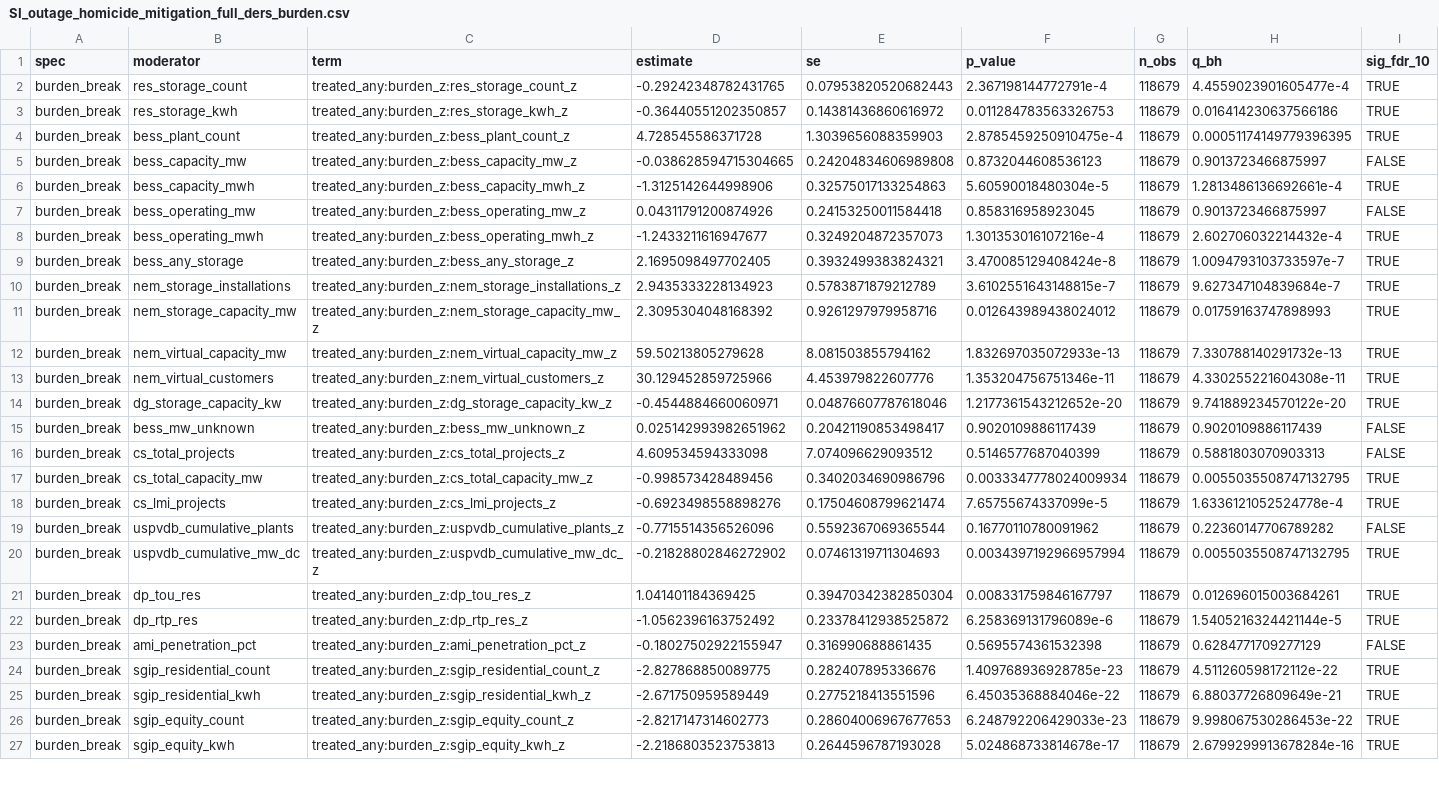
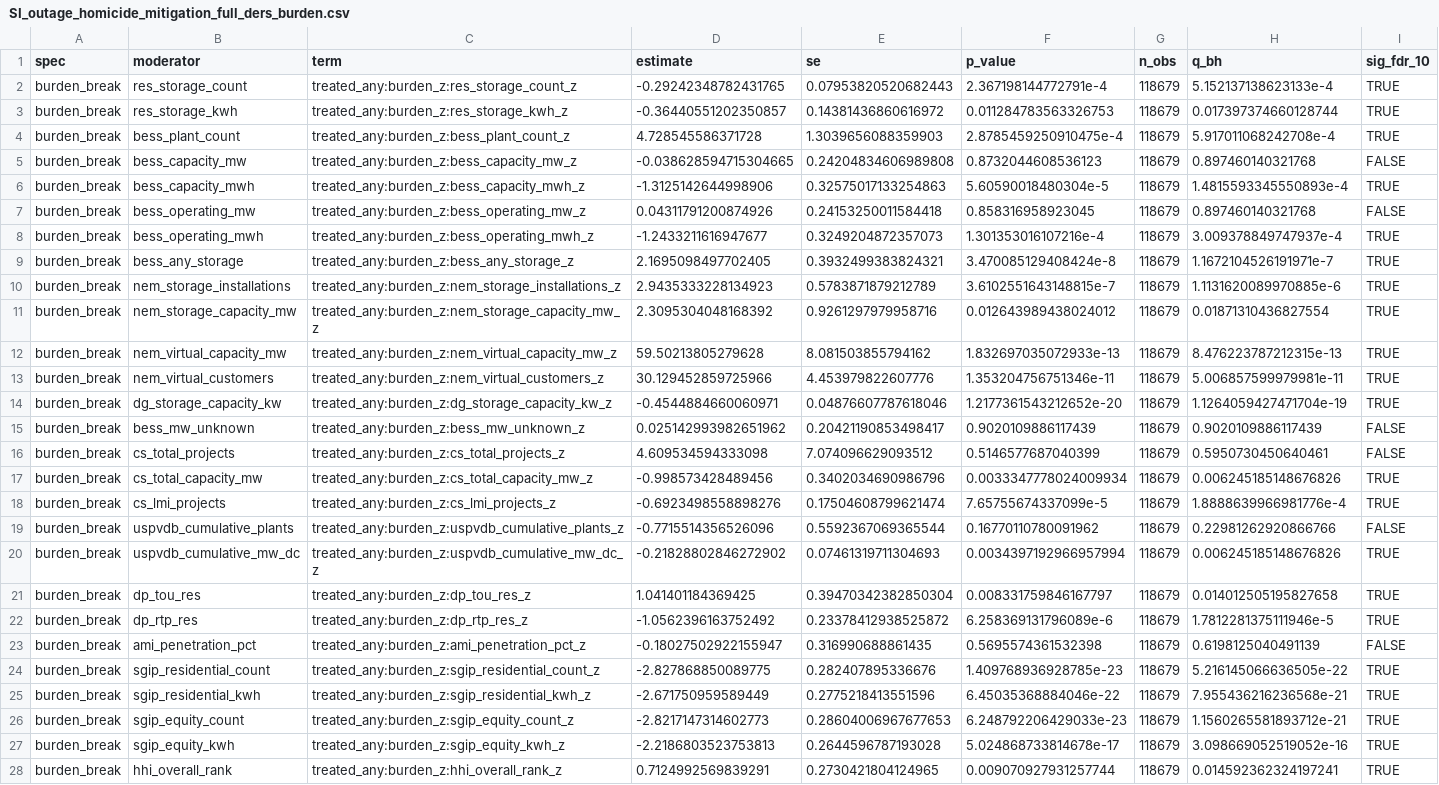
Before and after one commit to ericscheier/emburden, a CSV file: manuscript/tables/SI_outage_homicide_mitigation_full_ders_burden.csv, drawn as a sheet; only a part is shown; the diff covers the shown part only; the diff names each change by its address in the sheet, - before the commit and + after, or states it on an @@ line.

```diff
--- a/manuscript/tables/SI_outage_homicide_mitigation_full_ders_burden.csv
+++ b/manuscript/tables/SI_outage_homicide_mitigation_full_ders_burden.csv
-H2 (q_bh): 4.4559023901605477e-4
+H2 (q_bh): 5.152137138623133e-4
-H3 (q_bh): 0.016414230637566186
+H3 (q_bh): 0.017397374660128744
-H4 (q_bh): 0.00051174149779396395
+H4 (q_bh): 5.917011068242708e-4
-H5 (q_bh): 0.9013723466875997
+H5 (q_bh): 0.897460140321768
-H6 (q_bh): 1.2813486136692661e-4
+H6 (q_bh): 1.4815593345550893e-4
-H7 (q_bh): 0.9013723466875997
+H7 (q_bh): 0.897460140321768
-H8 (q_bh): 2.602706032214432e-4
+H8 (q_bh): 3.009378849747937e-4
-H9 (q_bh): 1.0094793103733597e-7
+H9 (q_bh): 1.1672104526191971e-7
-H10 (q_bh): 9.627347104839684e-7
+H10 (q_bh): 1.1131620089970885e-6
-H11 (q_bh): 0.01759163747898993
+H11 (q_bh): 0.01871310436827554
-H12 (q_bh): 7.330788140291732e-13
+H12 (q_bh): 8.476223787212315e-13
-H13 (q_bh): 4.330255221604308e-11
+H13 (q_bh): 5.006857599979981e-11
-H14 (q_bh): 9.741889234570122e-20
+H14 (q_bh): 1.1264059427471704e-19
-H16 (q_bh): 0.5881803070903313
+H16 (q_bh): 0.5950730450640461
-H17 (q_bh): 0.0055035508747132795
+H17 (q_bh): 0.006245185148676826
-H18 (q_bh): 1.6336121052524778e-4
+H18 (q_bh): 1.8888639966981776e-4
-H19 (q_bh): 0.22360147706789282
+H19 (q_bh): 0.22981262920866766
-H20 (q_bh): 0.0055035508747132795
+H20 (q_bh): 0.006245185148676826
-H21 (q_bh): 0.012696015003684261
+H21 (q_bh): 0.014012505195827658
-H22 (q_bh): 1.5405216324421144e-5
+H22 (q_bh): 1.7812281375111946e-5
-H23 (q_bh): 0.6284771709277129
+H23 (q_bh): 0.6198125040491139
-H24 (q_bh): 4.511260598172112e-22
+H24 (q_bh): 5.216145066636505e-22
-H25 (q_bh): 6.88037726809649e-21
+H25 (q_bh): 7.955436216236568e-21
-H26 (q_bh): 9.998067530286453e-22
+H26 (q_bh): 1.1560265581893712e-21
-H27 (q_bh): 2.6799299913678284e-16
+H27 (q_bh): 3.098669052519052e-16
+row 28: burden_break | hhi_overall_rank | treated_any:burden_z:hhi_overall_rank_z | 0.7124992569839291 | 0.2730421804124965 | 0.009070927931257744 | 118679 | 0.014592362324197241 | TRUE
```
Also changed, not shown: 4 added rows and 6 edited cells elsewhere in this file, manuscript/tables/SI_outage_homicide_mitigation_full_ders_2way.csv, manuscript/tables/SI_outage_homicide_mitigation_full_ders_heat.csv, 6 other files.
